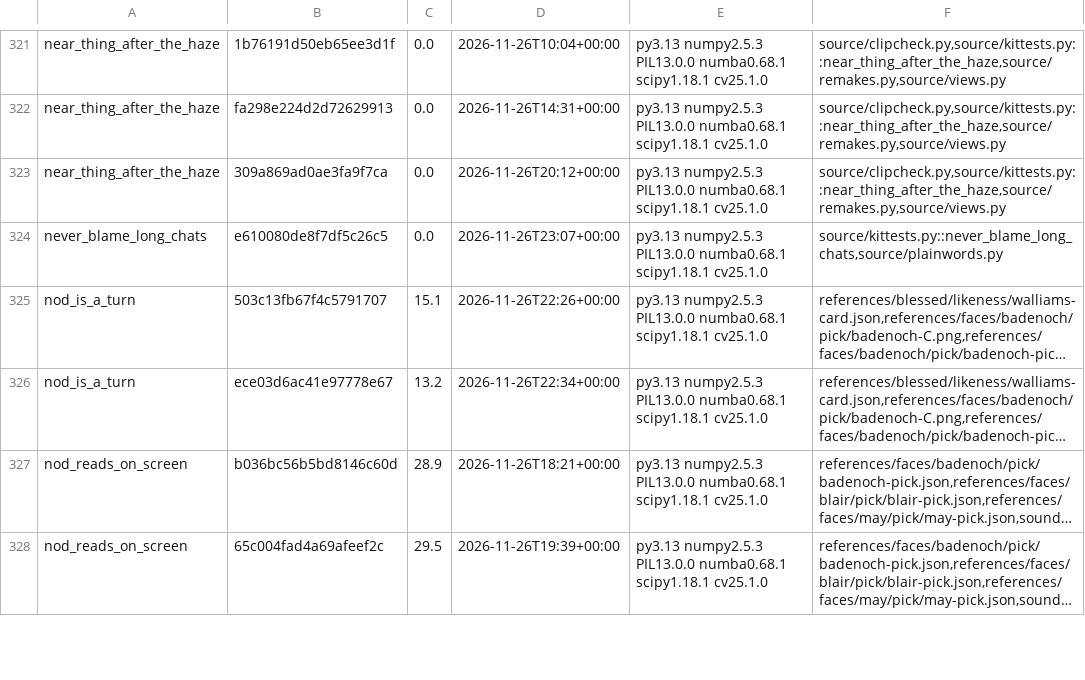
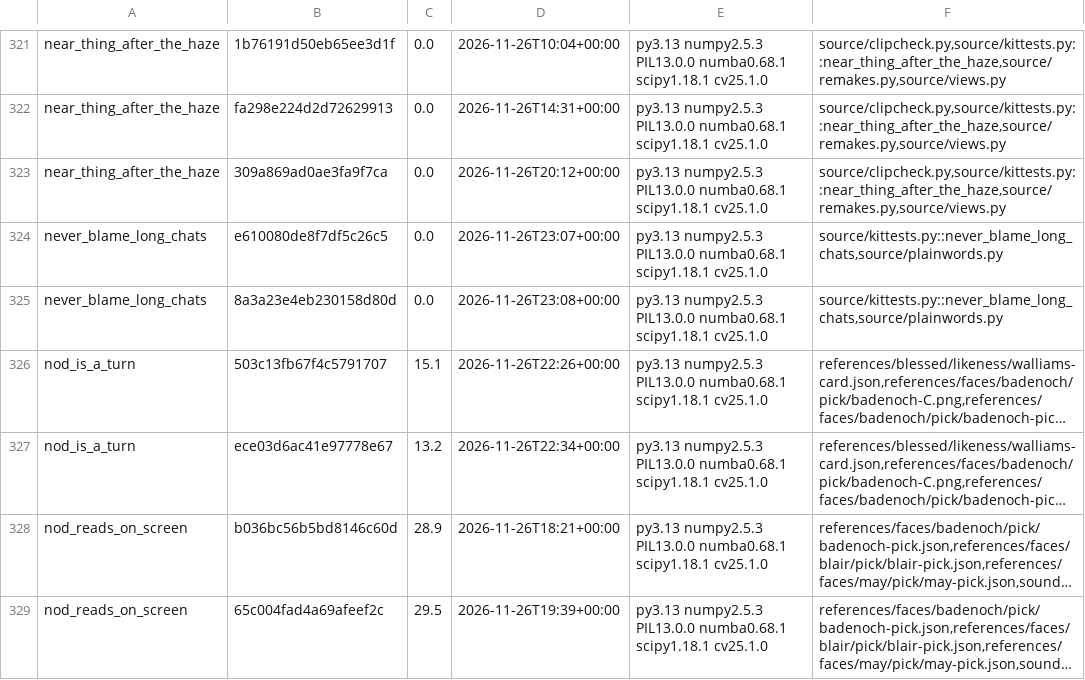
Before and after one commit to SamKearns22/Animation-, a TSV file: notes/kittest-stamps.tsv, drawn as a sheet; only a part is shown, gaps mark what is left out; long unchanged cells end in …; the diff names each change by its address in the sheet, - before the commit and + after, or states it on an @@ line.

```diff
--- a/notes/kittest-stamps.tsv
+++ b/notes/kittest-stamps.tsv
+row 325: never_blame_long_chats | 8a3a23e4eb230158d80d | 0.0 | 2026-11-26T23:08+00:00 | py3.13 numpy2.5.3 PIL13.0.0 numba0.68.1 scipy1.18.1 cv25.1.0 | source/kittests.py::never_blame_long_chats,source/plainwords.py
```
Also changed, not shown: 3 other files.
